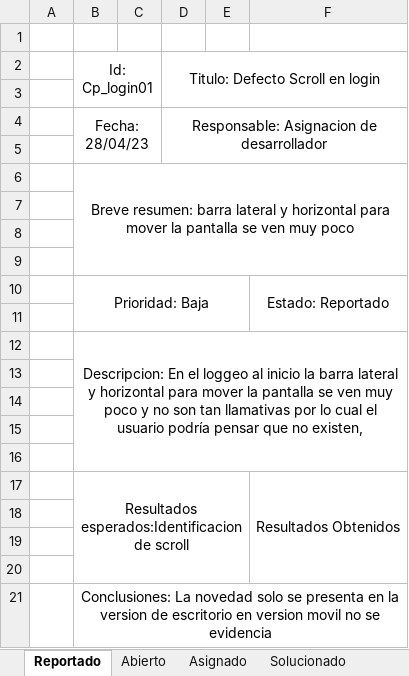
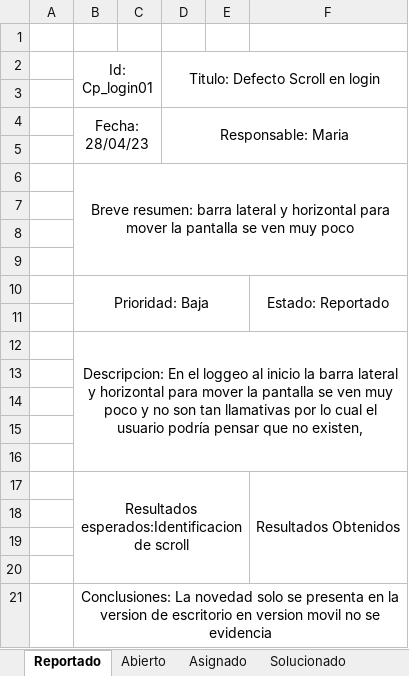
Before and after one commit to DanielBrmdz/PruebasArgos, an Excel workbook: Rol Tercero/Cp_login/CP_Login.xlsx, sheet Reportado, drawn as a sheet; values as stored, in another font and other column widths than the file's, no borders; the diff names each change by its address in the sheet, - before the commit and + after, or states it on an @@ line.

```diff
--- a/Rol Tercero/Cp_login/CP_Login.xlsx (sheet Reportado)
+++ b/Rol Tercero/Cp_login/CP_Login.xlsx (sheet Reportado)
-D4: Responsable: Asignacion de desarrollador
+D4: Responsable: Maria
```
Also changed, not shown: Estandarizacion .xlsx, Rol Tercero/CP_FORMATO.xlsx, 1 other file.
